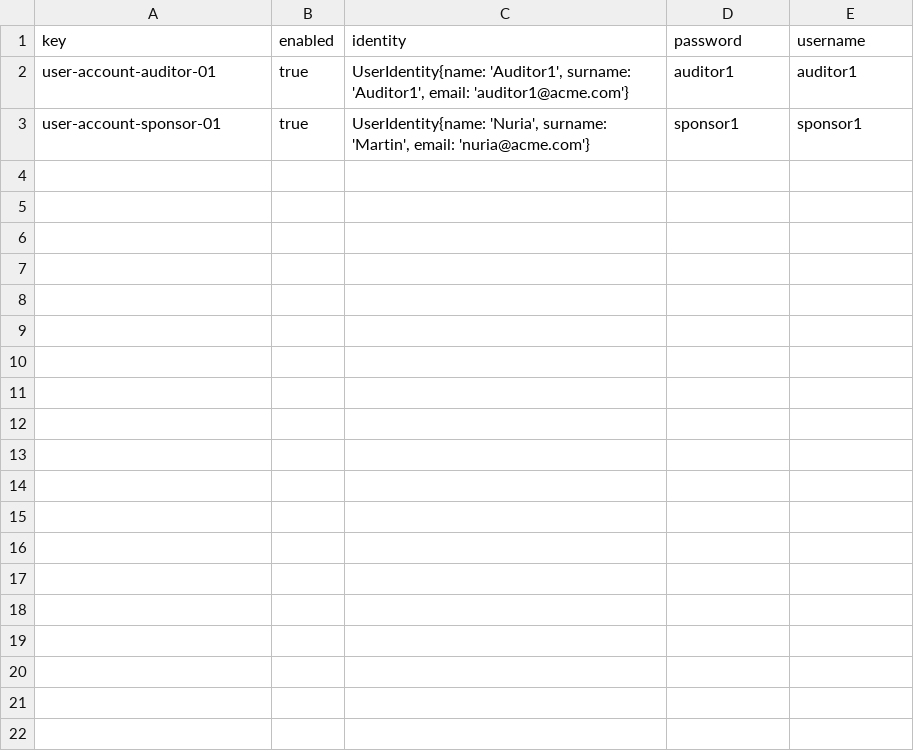
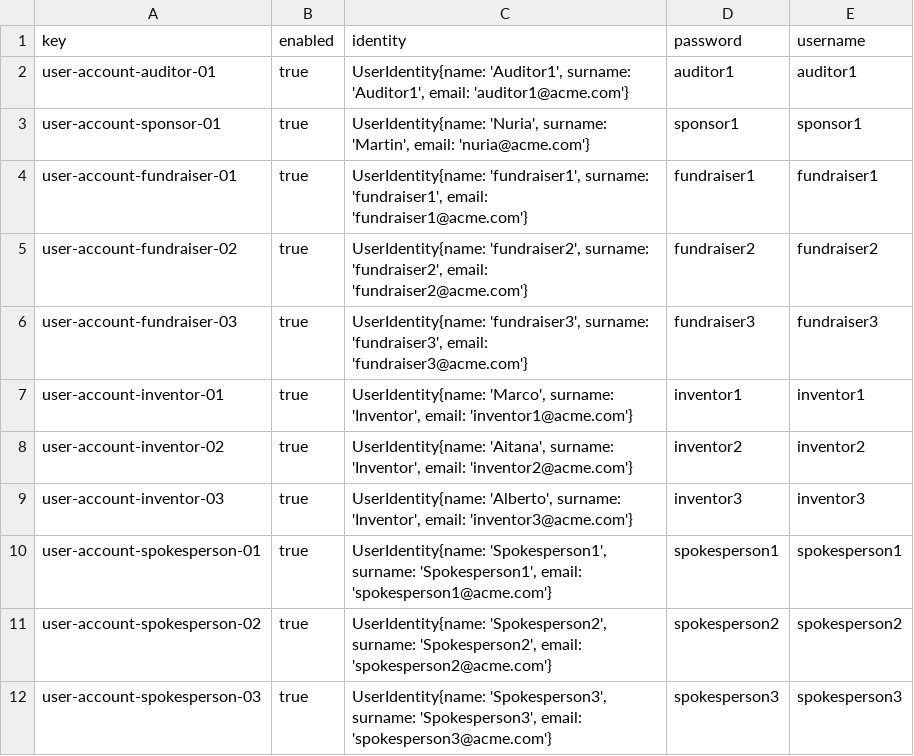
Before and after one commit to aitanavp/Acme-Starters, a CSV file: src/main/resources/WEB-INF/data/errata/batch-01/user-account.csv, drawn as a sheet.

Commit message:
errata fixed

```diff
--- a/src/main/resources/WEB-INF/data/errata/batch-01/user-account.csv
+++ b/src/main/resources/WEB-INF/data/errata/batch-01/user-account.csv
@@ -3 +3,10 @@ user-account-auditor-01,true,"UserIdentity{name: 'Auditor1', surname: 'Auditor1'
 user-account-sponsor-01,true,"UserIdentity{name: 'Nuria', surname: 'Martin', email: 'nuria@acme.com'}",sponsor1,sponsor1
+user-account-fundraiser-01,true,"UserIdentity{name: 'fundraiser1', surname: 'fundraiser1', email: 'fundraiser1@acme.com'}",fundraiser1,fundraiser1
+user-account-fundraiser-02,true,"UserIdentity{name: 'fundraiser2', surname: 'fundraiser2', email: 'fundraiser2@acme.com'}",fundraiser2,fundraiser2
+user-account-fundraiser-03,true,"UserIdentity{name: 'fundraiser3', surname: 'fundraiser3', email: 'fundraiser3@acme.com'}",fundraiser3,fundraiser3
+user-account-inventor-01,true,"UserIdentity{name: 'Marco', surname: 'Inventor', email: 'inventor1@acme.com'}",inventor1,inventor1
+user-account-inventor-02,true,"UserIdentity{name: 'Aitana', surname: 'Inventor', email: 'inventor2@acme.com'}",inventor2,inventor2
+user-account-inventor-03,true,"UserIdentity{name: 'Alberto', surname: 'Inventor', email: 'inventor3@acme.com'}",inventor3,inventor3
+user-account-spokesperson-01,true,"UserIdentity{name: 'Spokesperson1', surname: 'Spokesperson1', email: 'spokesperson1@acme.com'}",spokesperson1,spokesperson1
+user-account-spokesperson-02,true,"UserIdentity{name: 'Spokesperson2', surname: 'Spokesperson2', email: 'spokesperson2@acme.com'}",spokesperson2,spokesperson2
+user-account-spokesperson-03,true,"UserIdentity{name: 'Spokesperson3', surname: 'Spokesperson3', email: 'spokesperson3@acme.com'}",spokesperson3,spokesperson3
```
Also changed, not shown: src/main/resources/WEB-INF/data/errata/batch-01/campaign.csv, src/main/resources/WEB-INF/data/errata/batch-01/fundraiser.csv, 6 other files.
